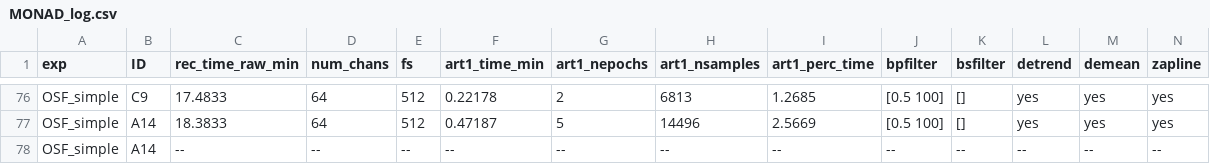
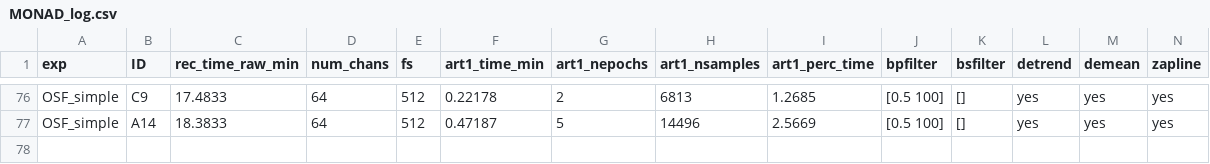
Before and after one commit to yarwe/MONAD_Git, a CSV file: csv_log/MONAD_log.csv, drawn as a sheet; only a part is shown, gaps mark what is left out; rows hold the shown columns only; the diff names each change by its address in the sheet, - before the commit and + after, or states it on an @@ line.

```diff
--- a/csv_log/MONAD_log.csv
+++ b/csv_log/MONAD_log.csv
-row 78: OSF_simple | A14 | -- | -- | -- | -- | -- | -- | -- | -- | -- | -- | -- | --
```
Also changed, not shown: 7 other files.
